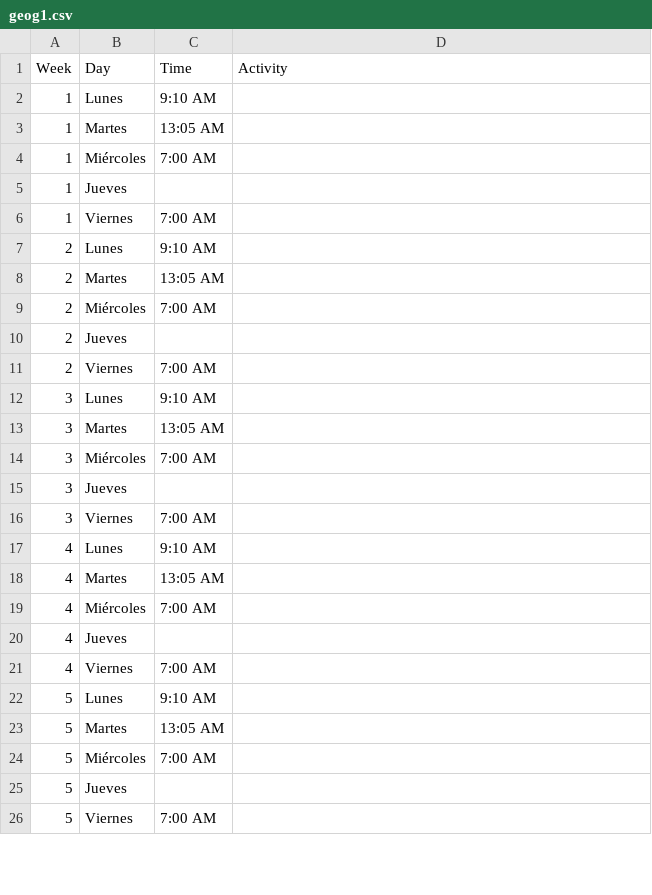
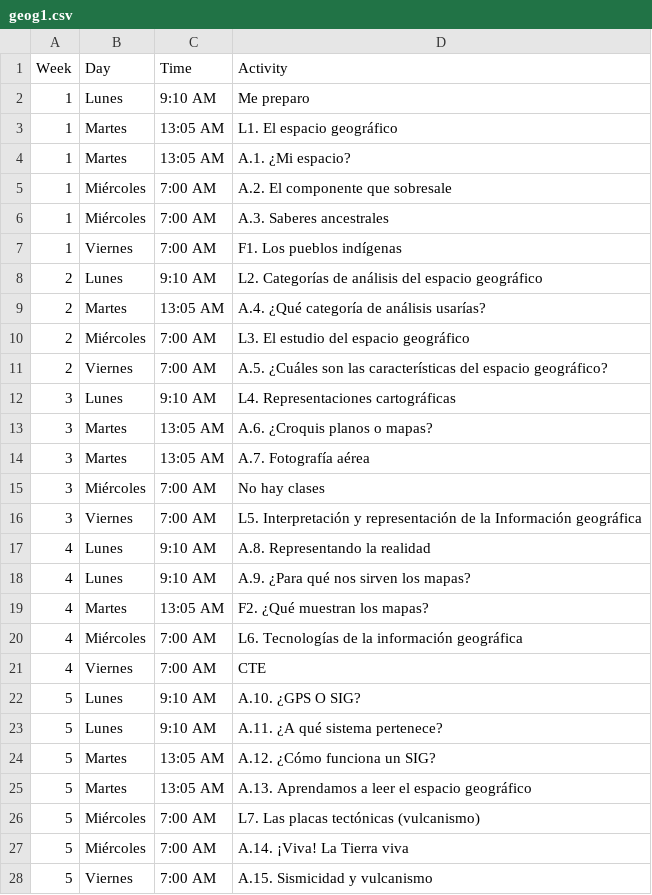
Before and after one commit to jcmelchorp/rds_LaTeX, a CSV file: misc/geog1.csv, drawn as a sheet; only a part is shown; the diff covers the shown part only.

```diff
--- a/misc/geog1.csv
+++ b/misc/geog1.csv
@@ -1,26 +1,28 @@
 Week,Day,           Time,      Activity
-1,   Lunes,          9:10 AM,
-1,   Martes,        13:05 AM,
-1,   Miércoles,      7:00 AM,
-1,   Jueves,                ,
-1,   Viernes,        7:00 AM,
-2,   Lunes,          9:10 AM,
-2,   Martes,        13:05 AM,
-2,   Miércoles,      7:00 AM,
-2,   Jueves,                ,
-2,   Viernes,        7:00 AM,
-3,   Lunes,          9:10 AM,
-3,   Martes,        13:05 AM,
-3,   Miércoles,      7:00 AM,
-3,   Jueves,                ,
-3,   Viernes,        7:00 AM,
-4,   Lunes,          9:10 AM,
-4,   Martes,        13:05 AM,
-4,   Miércoles,      7:00 AM,
-4,   Jueves,                ,
-4,   Viernes,        7:00 AM,
-5,   Lunes,          9:10 AM,
-5,   Martes,        13:05 AM,
-5,   Miércoles,      7:00 AM,
-5,   Jueves,                ,
-5,   Viernes,        7:00 AM,
+1,    Lunes,          9:10 AM,  Me preparo
+1,    Martes,        13:05 AM,  L1. El espacio geográfico
+1,    Martes,        13:05 AM,  A.1. ¿Mi espacio?
+1,    Miércoles,      7:00 AM,  A.2. El componente que sobresale
+1,    Miércoles,      7:00 AM,  A.3. Saberes ancestrales
+1,    Viernes,        7:00 AM,  F1. Los pueblos indígenas
+2,    Lunes,          9:10 AM,  L2. Categorías de análisis del espacio geográfico
+2,    Martes,        13:05 AM,  A.4. ¿Qué categoría de análisis usarías?
+2,    Miércoles,      7:00 AM,  L3. El estudio del espacio geográfico
+2,    Viernes,        7:00 AM,  A.5. ¿Cuáles son las características del espacio geográfico?
+3,    Lunes,          9:10 AM,  L4. Representaciones cartográficas
+3,    Martes,        13:05 AM,  A.6. ¿Croquis planos o mapas?
+3,    Martes,        13:05 AM,  A.7. Fotografía aérea
+3,    Miércoles,      7:00 AM,  No hay clases
+3,    Viernes,        7:00 AM,  L5. Interpretación y representación de la Información geográfica
+4,    Lunes,          9:10 AM,  A.8. Representando la realidad
+4,    Lunes,          9:10 AM,  A.9. ¿Para qué nos sirven los mapas?
+4,    Martes,        13:05 AM,  F2. ¿Qué muestran los mapas?
+4,    Miércoles,      7:00 AM,  L6. Tecnologías de la información geográfica
+4,    Viernes,        7:00 AM,  CTE
+5,    Lunes,          9:10 AM,  A.10. ¿GPS O SIG?
+5,    Lunes,          9:10 AM,  A.11. ¿A qué sistema pertenece?
+5,    Martes,        13:05 AM,  A.12. ¿Cómo funciona un SIG?
+5,    Martes,        13:05 AM,  A.13. Aprendamos a leer el espacio geográfico
+5,    Miércoles,      7:00 AM,  L7. Las placas tectónicas (vulcanismo)
+5,    Miércoles,      7:00 AM,  A.14. ¡Viva! La Tierra viva
+5,    Viernes,        7:00 AM,  A.15. Sismicidad y vulcanismo
```
Also changed, not shown: 6 added rows, 38 removed rows and 19 edited cells elsewhere in this file, misc/math2.csv, misc/phys2.csv, 3 other files.
